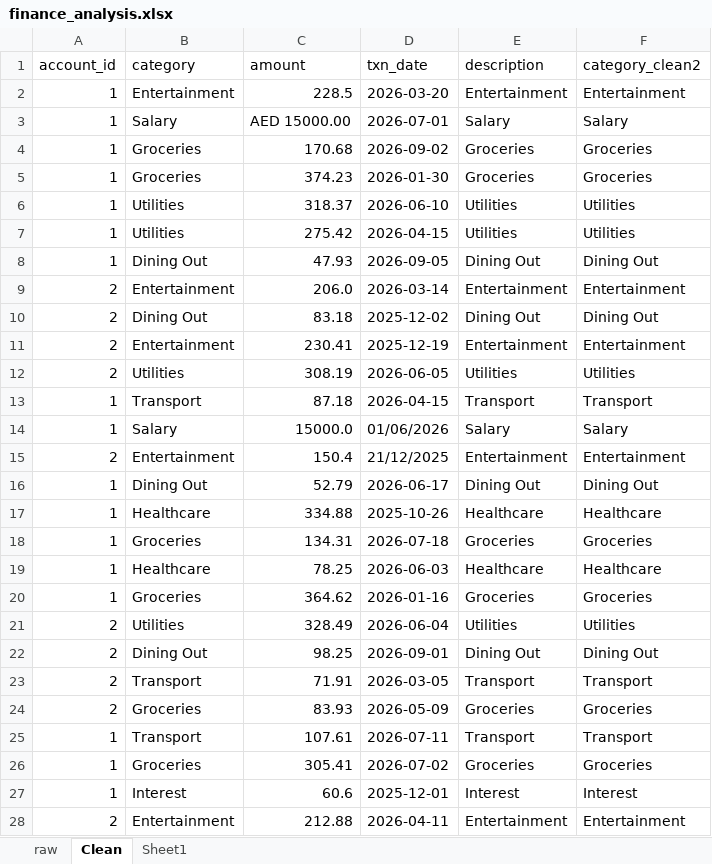
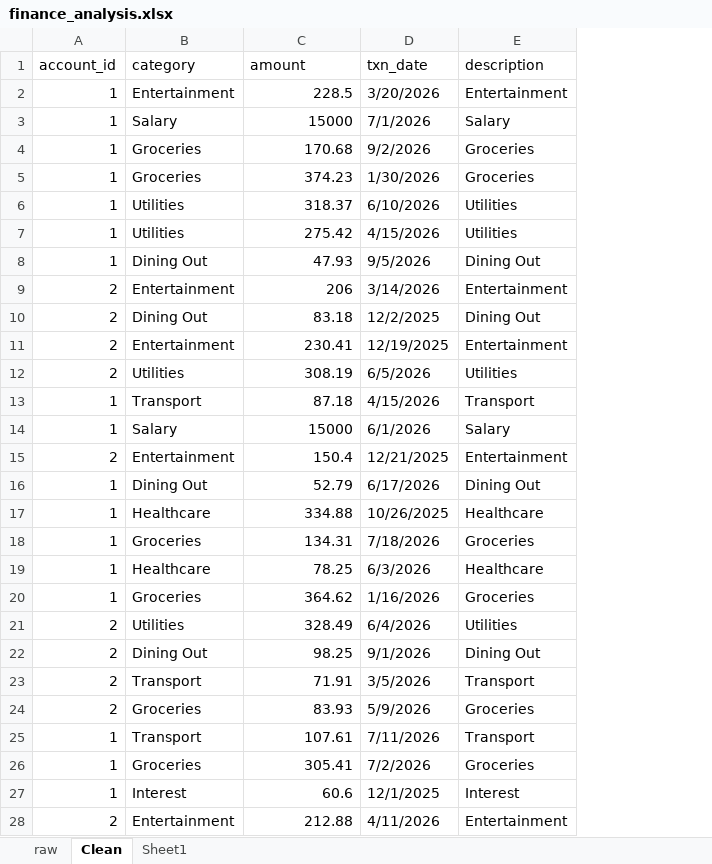
Before and after one commit to StyxAJ/Personal-Finance, an Excel workbook: excel/finance_analysis.xlsx, sheet Clean, drawn as a sheet; only a part is shown; values as stored, in another font and other column widths than the file's, no cell formats; table styles not drawn; removed rows and columns are numbered as before the commit, all else as after; the diff covers the shown part only; the diff names each change by its address in the sheet, - before the commit and + after, or states it on an @@ line.

Commit message:
W5 Tue A: amounts and dates converted to real numbers and dates

```diff
--- a/excel/finance_analysis.xlsx (sheet Clean)
+++ b/excel/finance_analysis.xlsx (sheet Clean)
-column F (category_clean2), rows 2-28: Entertainment | Salary | Groceries | Groceries | Utilities | Utilities | Dining Out | Entertainment | Dining Out | Entertainment | Utilities | Transport | Salary | Entertainment | Dining Out | Healthcare | Groceries | Healthcare | Groceries | Utilities | Dining Out | Transport | Groceries | Transport | Groceries | Interest | Entertainment
-D2 (txn_date): 2026-03-20
+D2 (txn_date): 3/20/2026
-C3 (amount): AED 15000.00
+C3 (amount): 15000
-D3 (txn_date): 2026-07-01
+D3 (txn_date): 7/1/2026
-D4 (txn_date): 2026-09-02
+D4 (txn_date): 9/2/2026
-D5 (txn_date): 2026-01-30
+D5 (txn_date): 1/30/2026
-D6 (txn_date): 2026-06-10
+D6 (txn_date): 6/10/2026
-D7 (txn_date): 2026-04-15
+D7 (txn_date): 4/15/2026
-D8 (txn_date): 2026-09-05
+D8 (txn_date): 9/5/2026
-C9 (amount): 206.0
+C9 (amount): 206
-D9 (txn_date): 2026-03-14
+D9 (txn_date): 3/14/2026
-D10 (txn_date): 2025-12-02
+D10 (txn_date): 12/2/2025
-D11 (txn_date): 2025-12-19
+D11 (txn_date): 12/19/2025
-D12 (txn_date): 2026-06-05
+D12 (txn_date): 6/5/2026
-D13 (txn_date): 2026-04-15
+D13 (txn_date): 4/15/2026
-C14 (amount): 15000.0
+C14 (amount): 15000
-D14 (txn_date): 01/06/2026
+D14 (txn_date): 6/1/2026
-D15 (txn_date): 21/12/2025
+D15 (txn_date): 12/21/2025
-D16 (txn_date): 2026-06-17
+D16 (txn_date): 6/17/2026
-D17 (txn_date): 2025-10-26
+D17 (txn_date): 10/26/2025
-D18 (txn_date): 2026-07-18
+D18 (txn_date): 7/18/2026
-D19 (txn_date): 2026-06-03
+D19 (txn_date): 6/3/2026
-D20 (txn_date): 2026-01-16
+D20 (txn_date): 1/16/2026
-D21 (txn_date): 2026-06-04
+D21 (txn_date): 6/4/2026
-D22 (txn_date): 2026-09-01
+D22 (txn_date): 9/1/2026
-D23 (txn_date): 2026-03-05
+D23 (txn_date): 3/5/2026
-D24 (txn_date): 2026-05-09
+D24 (txn_date): 5/9/2026
-D25 (txn_date): 2026-07-11
+D25 (txn_date): 7/11/2026
-D26 (txn_date): 2026-07-02
+D26 (txn_date): 7/2/2026
-D27 (txn_date): 2025-12-01
+D27 (txn_date): 12/1/2025
-D28 (txn_date): 2026-04-11
+D28 (txn_date): 4/11/2026
```
Also changed, not shown: 1 added row and 639 edited cells elsewhere in this sheet, cell formats, formulas that keep their value, 1 other file.
